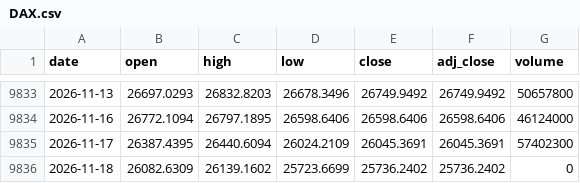
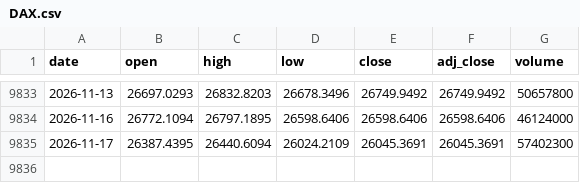
Before and after one commit to Rookiedevv/investe, a CSV file: data/prices/DAX.csv, drawn as a sheet; only a part is shown, gaps mark what is left out; the diff names each change by its address in the sheet, - before the commit and + after, or states it on an @@ line.

```diff
--- a/data/prices/DAX.csv
+++ b/data/prices/DAX.csv
-row 9836: 2026-11-18 | 26082.6309 | 26139.1602 | 25723.6699 | 25736.2402 | 25736.2402 | 0
```
Also changed, not shown: data/prices/APR.csv, data/prices/BHW.csv, 18 other files.
